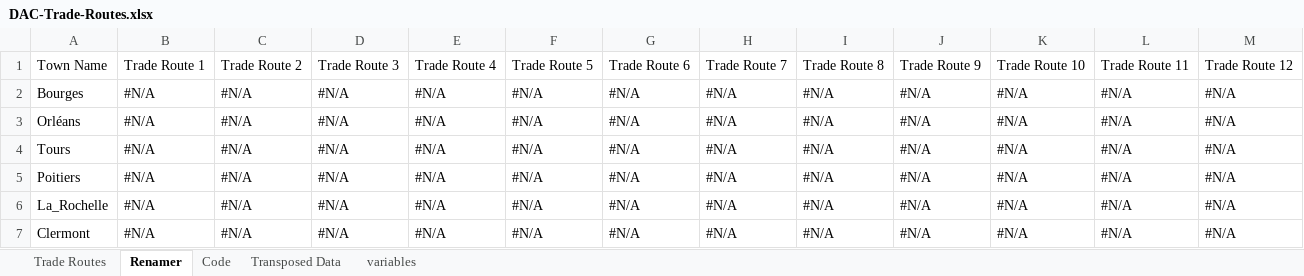
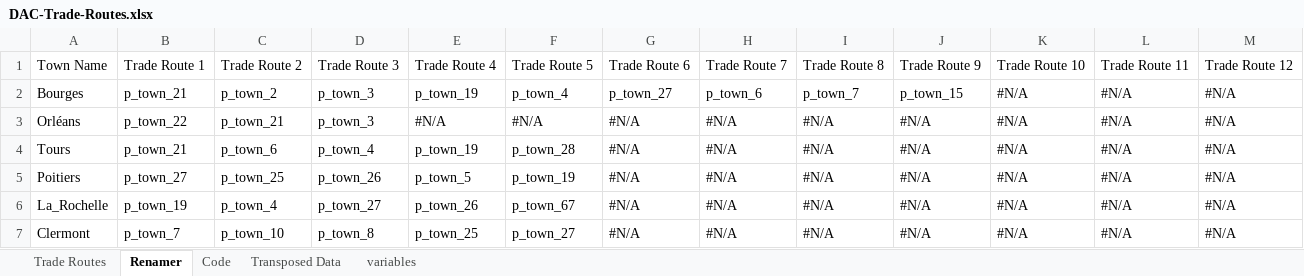
Before and after one commit to khamukkamu/Deeds_Modsys, an Excel workbook: DAC-Trade-Routes.xlsx, sheet Renamer, drawn as a sheet; only a part is shown; values as stored, in another font and other column widths than the file's, no cell formats; the diff covers the shown part only; the diff names each change by its address in the sheet, - before the commit and + after, or states it on an @@ line.

Commit message:
* Trade Routes completed thanks to Ettenrocal + Update DAC-Trade-Routes sheet

```diff
--- a/DAC-Trade-Routes.xlsx (sheet Renamer)
+++ b/DAC-Trade-Routes.xlsx (sheet Renamer)
-B2 (Trade Route 1): #N/A
+B2 (Trade Route 1): p_town_21
-C2 (Trade Route 2): #N/A
+C2 (Trade Route 2): p_town_2
-D2:D3 (Trade Route 3): #N/A
+D2:D3 (Trade Route 3): p_town_3
-E2 (Trade Route 4): #N/A
+E2 (Trade Route 4): p_town_19
-F2 (Trade Route 5): #N/A
+F2 (Trade Route 5): p_town_4
-G2 (Trade Route 6): #N/A
+G2 (Trade Route 6): p_town_27
-H2 (Trade Route 7): #N/A
+H2 (Trade Route 7): p_town_6
-I2 (Trade Route 8): #N/A
+I2 (Trade Route 8): p_town_7
-J2 (Trade Route 9): #N/A
+J2 (Trade Route 9): p_town_15
-B3 (Trade Route 1): #N/A
+B3 (Trade Route 1): p_town_22
-C3 (Trade Route 2): #N/A
+C3 (Trade Route 2): p_town_21
-B4 (Trade Route 1): #N/A
+B4 (Trade Route 1): p_town_21
-C4 (Trade Route 2): #N/A
+C4 (Trade Route 2): p_town_6
-D4 (Trade Route 3): #N/A
+D4 (Trade Route 3): p_town_4
-E4 (Trade Route 4): #N/A
+E4 (Trade Route 4): p_town_19
-F4 (Trade Route 5): #N/A
+F4 (Trade Route 5): p_town_28
-B5 (Trade Route 1): #N/A
+B5 (Trade Route 1): p_town_27
-C5 (Trade Route 2): #N/A
+C5 (Trade Route 2): p_town_25
-D5 (Trade Route 3): #N/A
+D5 (Trade Route 3): p_town_26
-E5 (Trade Route 4): #N/A
+E5 (Trade Route 4): p_town_5
-F5 (Trade Route 5): #N/A
+F5 (Trade Route 5): p_town_19
-B6 (Trade Route 1): #N/A
+B6 (Trade Route 1): p_town_19
-C6 (Trade Route 2): #N/A
+C6 (Trade Route 2): p_town_4
-D6 (Trade Route 3): #N/A
+D6 (Trade Route 3): p_town_27
-E6 (Trade Route 4): #N/A
+E6 (Trade Route 4): p_town_26
-F6 (Trade Route 5): #N/A
+F6 (Trade Route 5): p_town_67
-B7 (Trade Route 1): #N/A
+B7 (Trade Route 1): p_town_7
-C7 (Trade Route 2): #N/A
+C7 (Trade Route 2): p_town_10
-D7 (Trade Route 3): #N/A
+D7 (Trade Route 3): p_town_8
-E7 (Trade Route 4): #N/A
+E7 (Trade Route 4): p_town_25
-F7 (Trade Route 5): #N/A
+F7 (Trade Route 5): p_town_27
```
Also changed, not shown: 217 edited cells elsewhere in this sheet, sheet Transposed Data, sheet Trade Routes, sheet Code, cell formats, 2 other files.
